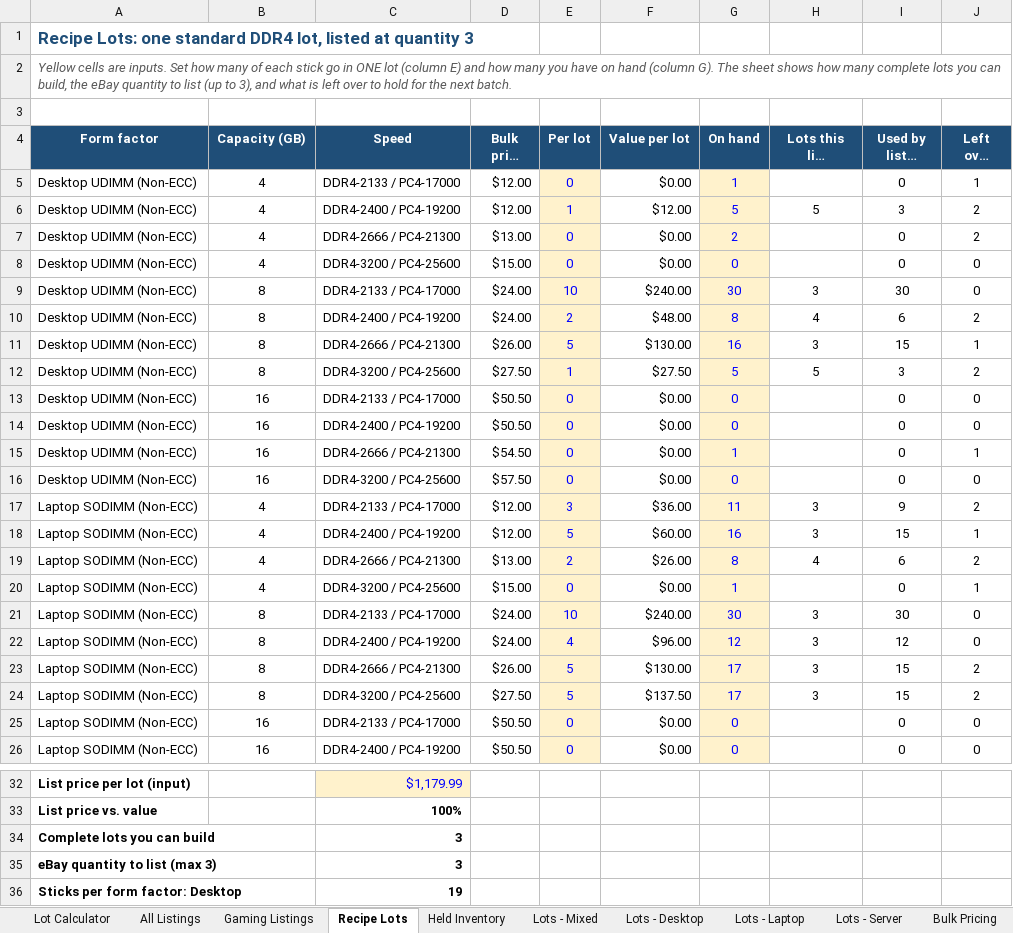
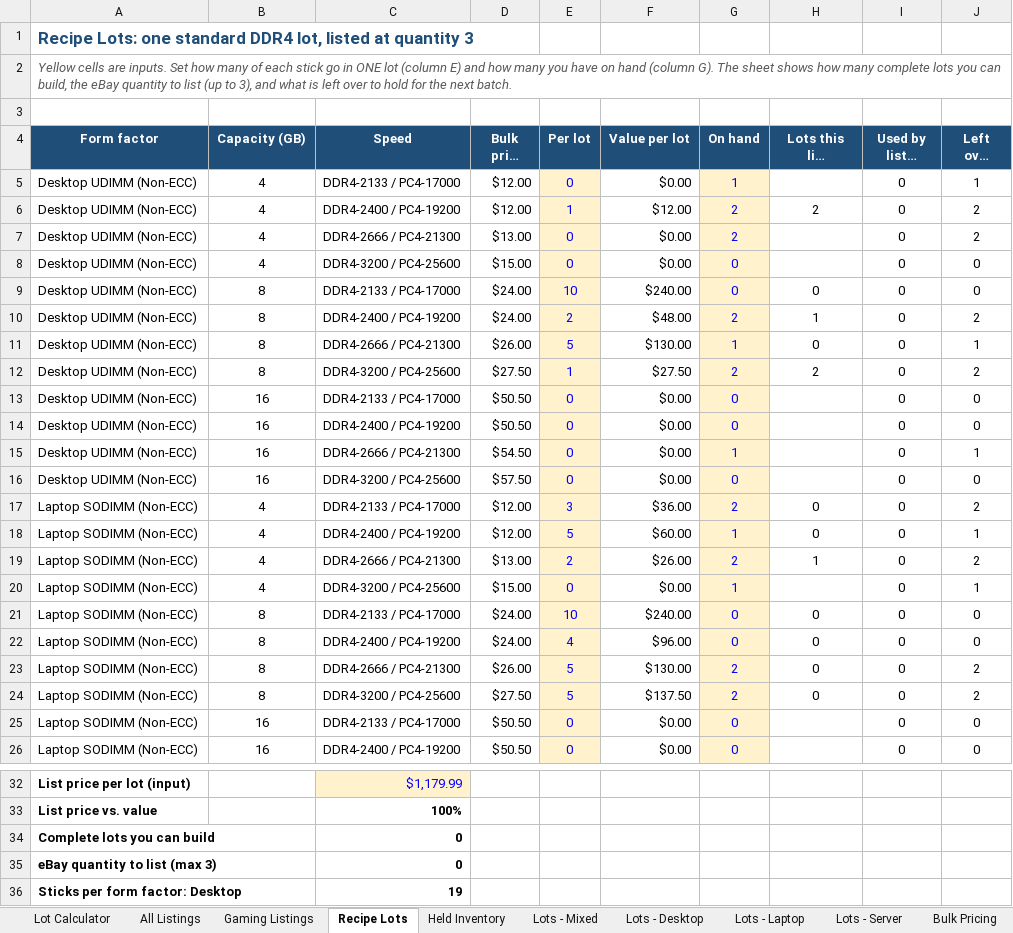
Before and after one commit to bgallaher-lgtm/Claude, an Excel workbook: ram_bulk_pricing.xlsx, sheet Recipe Lots, drawn as a sheet; only a part is shown, gaps mark what is left out; long unchanged cells end in …; values as stored, in another font and other column widths than the file's, no borders; conditional formats not drawn; the diff names each change by its address in the sheet, - before the commit and + after, or states it on an @@ line.

```diff
--- a/ram_bulk_pricing.xlsx (sheet Recipe Lots)
+++ b/ram_bulk_pricing.xlsx (sheet Recipe Lots)
-G6 (On hand): 5
+G6 (On hand): 2
-H6 (Lots this line supports): 5
+H6 (Lots this line supports): 2
-I6 (Used by listed lots): 3
+I6 (Used by listed lots): 0
-G9 (On hand): 30
+G9 (On hand): 0
-H9 (Lots this line supports): 3
+H9 (Lots this line supports): 0
-I9 (Used by listed lots): 30
+I9 (Used by listed lots): 0
-G10 (On hand): 8
+G10 (On hand): 2
-H10 (Lots this line supports): 4
+H10 (Lots this line supports): 1
-I10 (Used by listed lots): 6
+I10 (Used by listed lots): 0
-G11 (On hand): 16
+G11 (On hand): 1
-H11 (Lots this line supports): 3
+H11 (Lots this line supports): 0
-I11 (Used by listed lots): 15
+I11 (Used by listed lots): 0
-G12 (On hand): 5
+G12 (On hand): 2
-H12 (Lots this line supports): 5
+H12 (Lots this line supports): 2
-I12 (Used by listed lots): 3
+I12 (Used by listed lots): 0
-G17 (On hand): 11
+G17 (On hand): 2
-H17:H18 (Lots this line supports): 3
+H17:H18 (Lots this line supports): 0
-I17 (Used by listed lots): 9
+I17 (Used by listed lots): 0
-G18 (On hand): 16
+G18 (On hand): 1
-I18 (Used by listed lots): 15
+I18 (Used by listed lots): 0
-G19 (On hand): 8
+G19 (On hand): 2
-H19 (Lots this line supports): 4
+H19 (Lots this line supports): 1
-I19 (Used by listed lots): 6
+I19 (Used by listed lots): 0
-G21 (On hand): 30
+G21 (On hand): 0
-H21:H24 (Lots this line supports): 3
+H21:H24 (Lots this line supports): 0
-I21 (Used by listed lots): 30
+I21 (Used by listed lots): 0
-G22 (On hand): 12
+G22 (On hand): 0
-I22 (Used by listed lots): 12
+I22 (Used by listed lots): 0
-G23:G24 (On hand): 17
+G23:G24 (On hand): 2
-I23:I24 (Used by listed lots): 15
+I23:I24 (Used by listed lots): 0
-C34:C35 (Speed): 3
+C34:C35 (Speed): 0
```
Also changed, not shown: sheet All Listings, sheet Bulk Pricing, sheet Gaming Listings, sheet Lot 32 - Server 32GB 2666, sheet Lots - Mixed, sheet Lots - Server, 3 more sheets, 2 other files.
